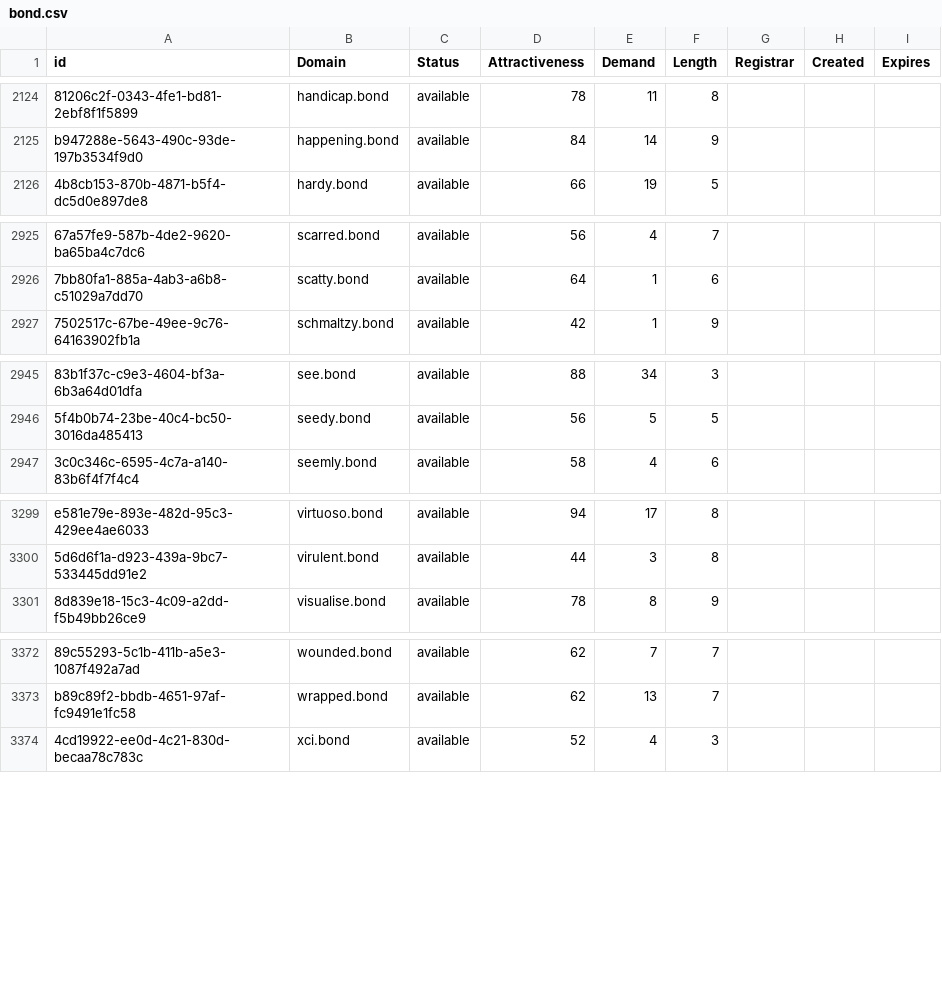
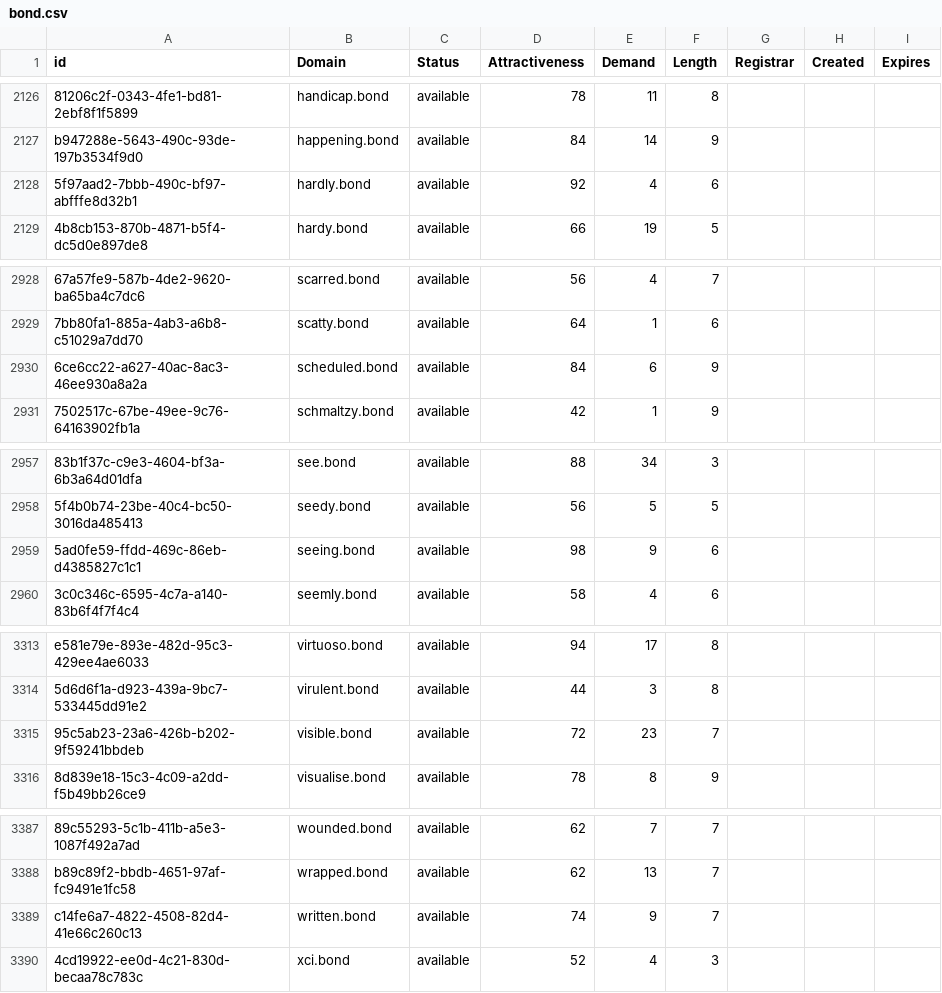
Before and after one commit to UniqueDomains/bond-oneword-domains, a CSV file: bond.csv, drawn as a sheet; only a part is shown, gaps mark what is left out; the diff covers the shown part only; the diff names each change by its address in the sheet, - before the commit and + after, or states it on an @@ line.

```diff
--- a/bond.csv
+++ b/bond.csv
+row 2128: 5f97aad2-7bbb-490c-bf97-abfffe8d32b1 | hardly.bond | available | 92 | 4 | 6
+row 2930: 6ce6cc22-a627-40ac-8ac3-46ee930a8a2a | scheduled.bond | available | 84 | 6 | 9
+row 2959: 5ad0fe59-ffdd-469c-86eb-d4385827c1c1 | seeing.bond | available | 98 | 9 | 6
+row 3315: 95c5ab23-23a6-426b-b202-9f59241bbdeb | visible.bond | available | 72 | 23 | 7
+row 3389: c14fe6a7-4822-4508-82d4-41e66c260c13 | written.bond | available | 74 | 9 | 7
```
Also changed, not shown: 11 added rows elsewhere in this file, 2 other files.
